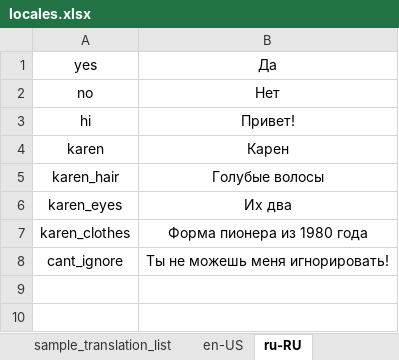
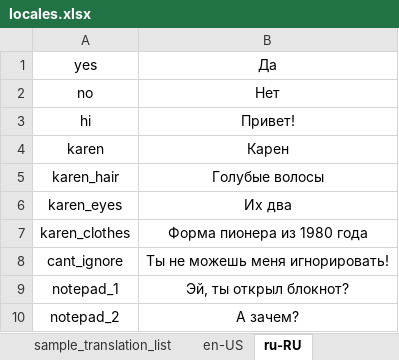
Before and after one commit to lesh6295-png/Karen, an Excel workbook: Assets/locales.xlsx, sheet ru-RU, drawn as a sheet; values as stored, in another font and other column widths than the file's, no borders; the diff names each change by its address in the sheet, - before the commit and + after, or states it on an @@ line.

Commit message:
add completed event when we open notepad

```diff
--- a/Assets/locales.xlsx (sheet ru-RU)
+++ b/Assets/locales.xlsx (sheet ru-RU)
+row 9: notepad_1 | Эй, ты открыл блокнот?
+row 10: notepad_2 | А зачем?
```
Also changed, not shown: sheet keys, sheet en-US, sheet main, 12 other files.
